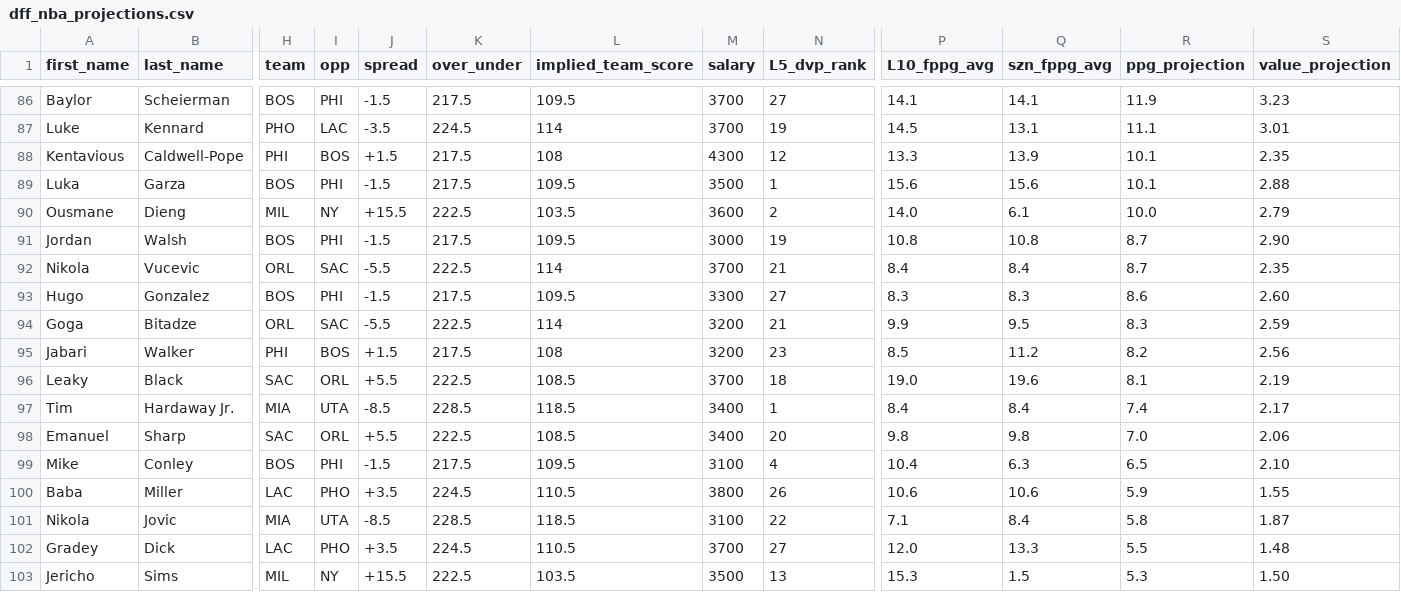
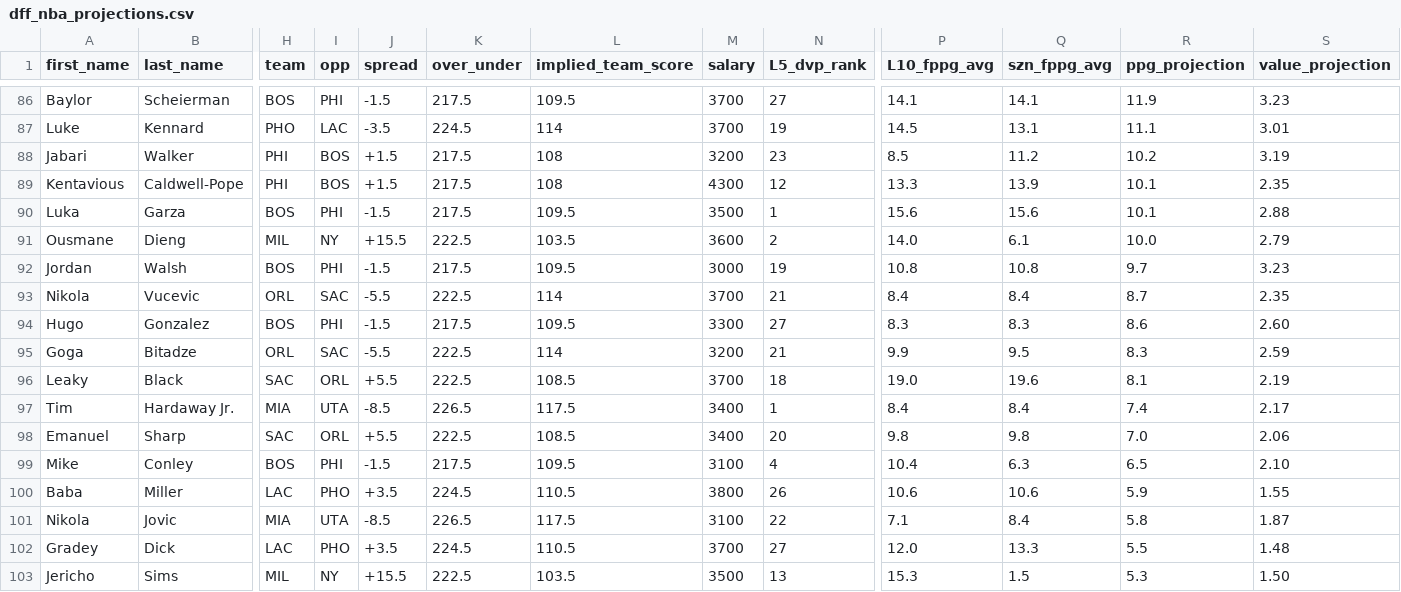
Before and after one commit to marchyyyy/stamped, a CSV file: data/dff_nba_projections.csv, drawn as a sheet; only a part is shown, gaps mark what is left out; removed rows and columns are numbered as before the commit, all else as after; rows hold the shown columns only; the diff covers the shown part only; the diff names each change by its address in the sheet, - before the commit and + after, or states it on an @@ line.

Commit message:
DFF NBA projections refresh (131 players, 2026-11-10 8:42 PM ET)

```diff
--- a/data/dff_nba_projections.csv
+++ b/data/dff_nba_projections.csv
+row 88: Jabari | Walker | PHI | BOS | +1.5 | 217.5 | 108 | 3200 | 23 | 8.5 | 11.2 | 10.2 | 3.19
-R92 (ppg_projection): 8.7
+R92 (ppg_projection): 9.7
-S92 (value_projection): 2.90
+S92 (value_projection): 3.23
-row 95: Jabari | Walker | PHI | BOS | +1.5 | 217.5 | 108 | 3200 | 23 | 8.5 | 11.2 | 8.2 | 2.56
-K97 (over_under): 228.5
+K97 (over_under): 226.5
-L97 (implied_team_score): 118.5
+L97 (implied_team_score): 117.5
-K101 (over_under): 228.5
+K101 (over_under): 226.5
-L101 (implied_team_score): 118.5
+L101 (implied_team_score): 117.5
```
Also changed, not shown: 1 added row, 1 removed row and 87 edited cells elsewhere in this file.
